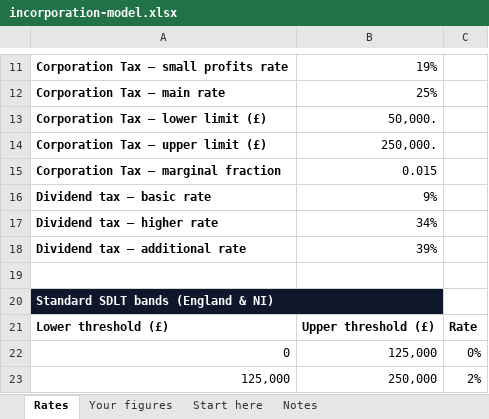
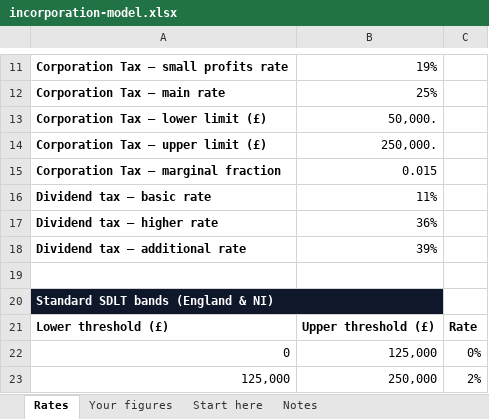
Before and after one commit to Jaymoo123/dentalfinancepartners.co.uk, an Excel workbook: Property/web/public/resources/incorporation/incorporation-model.xlsx, sheet Rates, drawn as a sheet; only a part is shown, gaps mark what is left out; values as stored, in another font and other column widths than the file's, no borders; the diff names each change by its address in the sheet, - before the commit and + after, or states it on an @@ line.

```diff
--- a/Property/web/public/resources/incorporation/incorporation-model.xlsx (sheet Rates)
+++ b/Property/web/public/resources/incorporation/incorporation-model.xlsx (sheet Rates)
-B16: 9%
+B16: 11%
-B17: 34%
+B17: 36%
```
Also changed, not shown: sheet Your figures, sheet Notes, generalist/web/public/resources/exit-cgt/badr-exit-model.xlsx, 16 other files.
